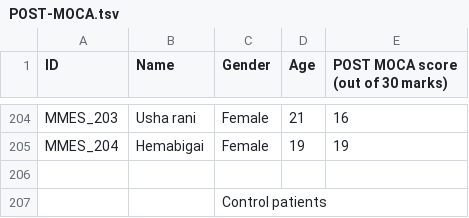
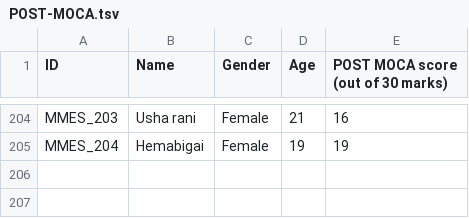
Before and after one commit to Meghraj0503/RPM_Backend, a TSV file: program-service/data/POST-MOCA.tsv, drawn as a sheet; only a part is shown, gaps mark what is left out; the diff names each change by its address in the sheet, - before the commit and + after, or states it on an @@ line.

```diff
--- a/program-service/data/POST-MOCA.tsv
+++ b/program-service/data/POST-MOCA.tsv
-row 206: (empty)
-row 207:  |  | Control patients
```
Also changed, not shown: program-service/data/POST-Mental.tsv, program-service/data/POST-Nutrition.tsv, 3 other files.
